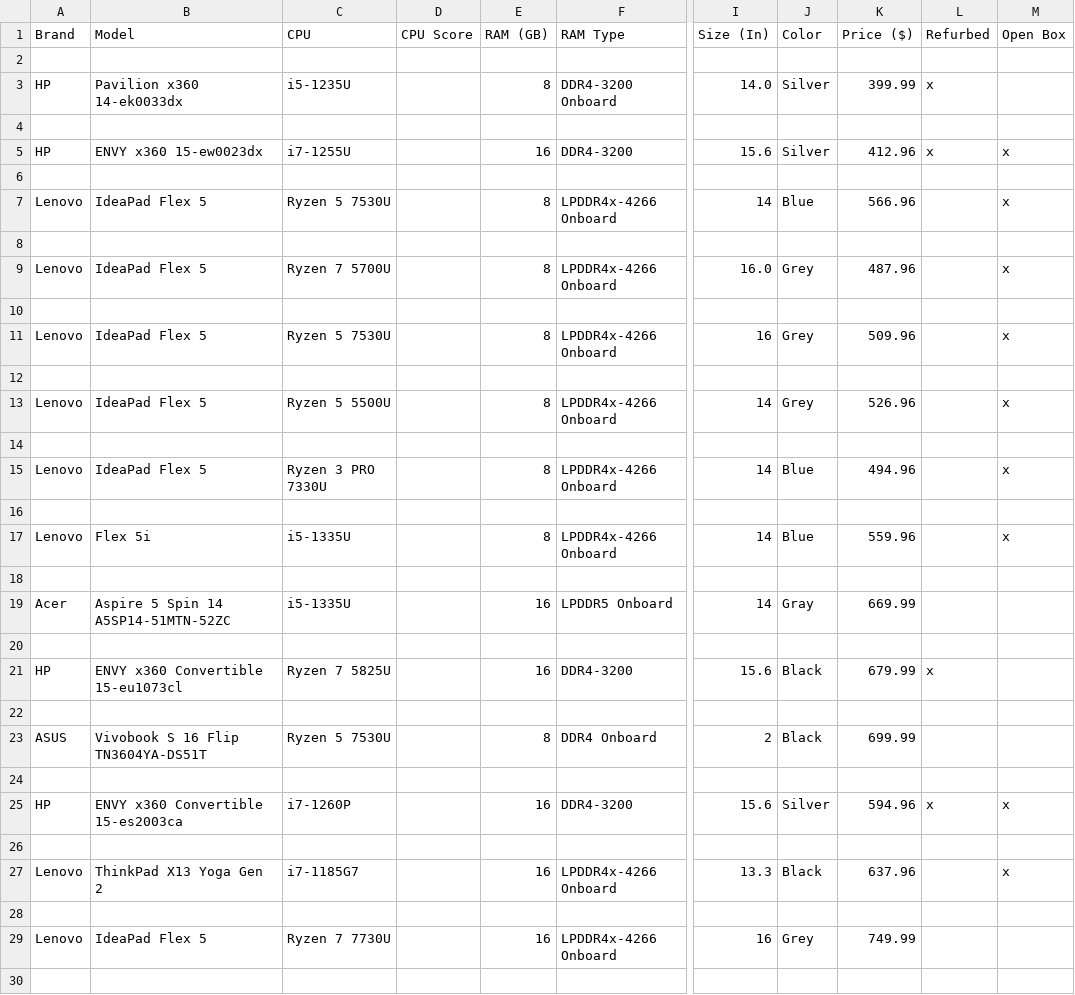
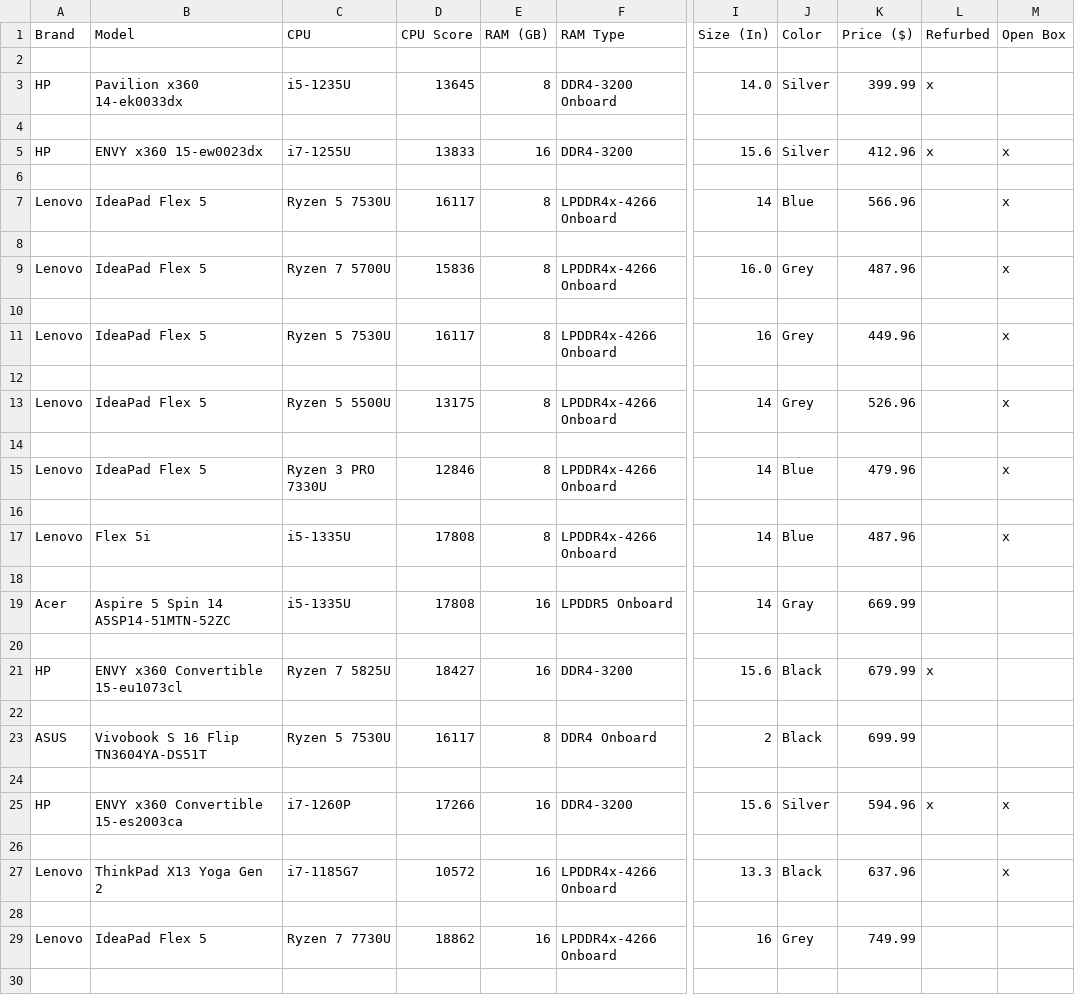
Before and after one commit to w1ggle/Microcenter-Web-Scrape, a CSV file: output.csv, drawn as a sheet; only a part is shown, gaps mark what is left out; the diff covers the shown part only; the diff names each change by its address in the sheet, - before the commit and + after, or states it on an @@ line.

```diff
--- a/output.csv
+++ b/output.csv
-D3 (CPU Score): (empty)
+D3 (CPU Score): 13645
-D5 (CPU Score): (empty)
+D5 (CPU Score): 13833
-D7 (CPU Score): (empty)
+D7 (CPU Score): 16117
-D9 (CPU Score): (empty)
+D9 (CPU Score): 15836
-D11 (CPU Score): (empty)
+D11 (CPU Score): 16117
-K11 (Price ($)): 509.96
+K11 (Price ($)): 449.96
-D13 (CPU Score): (empty)
+D13 (CPU Score): 13175
-D15 (CPU Score): (empty)
+D15 (CPU Score): 12846
-K15 (Price ($)): 494.96
+K15 (Price ($)): 479.96
-D17 (CPU Score): (empty)
+D17 (CPU Score): 17808
-K17 (Price ($)): 559.96
+K17 (Price ($)): 487.96
-D19 (CPU Score): (empty)
+D19 (CPU Score): 17808
-D21 (CPU Score): (empty)
+D21 (CPU Score): 18427
-D23 (CPU Score): (empty)
+D23 (CPU Score): 16117
-D25 (CPU Score): (empty)
+D25 (CPU Score): 17266
-D27 (CPU Score): (empty)
+D27 (CPU Score): 10572
-D29 (CPU Score): (empty)
+D29 (CPU Score): 18862
```
Also changed, not shown: 29 edited cells elsewhere in this file, 1 other file.
